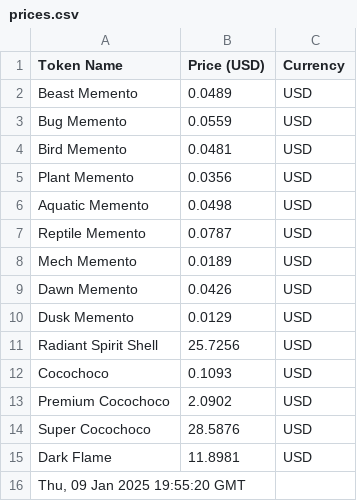
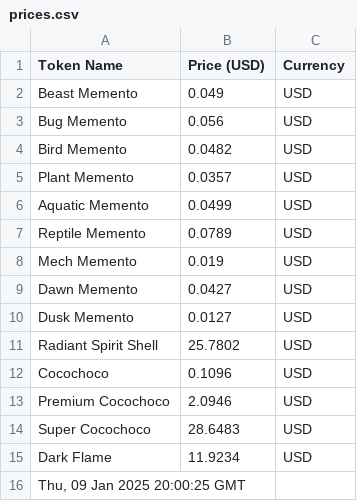
Before and after one commit to joacozanardi/mementosAPI, a CSV file: prices.csv, drawn as a sheet.

Commit message:
Update prices.csv at Thu, 09 Jan 2025 20:00:25 GMT

```diff
--- a/prices.csv
+++ b/prices.csv
@@ -1,16 +1,16 @@
 Token Name,Price (USD),Currency
-Beast Memento,0.0489,USD
-Bug Memento,0.0559,USD
-Bird Memento,0.0481,USD
-Plant Memento,0.0356,USD
-Aquatic Memento,0.0498,USD
-Reptile Memento,0.0787,USD
-Mech Memento,0.0189,USD
-Dawn Memento,0.0426,USD
-Dusk Memento,0.0129,USD
-Radiant Spirit Shell,25.7256,USD
-Cocochoco,0.1093,USD
-Premium Cocochoco,2.0902,USD
-Super Cocochoco,28.5876,USD
-Dark Flame,11.8981,USD
-"Thu, 09 Jan 2025 19:55:20 GMT"
+Beast Memento,0.049,USD
+Bug Memento,0.056,USD
+Bird Memento,0.0482,USD
+Plant Memento,0.0357,USD
+Aquatic Memento,0.0499,USD
+Reptile Memento,0.0789,USD
+Mech Memento,0.019,USD
+Dawn Memento,0.0427,USD
+Dusk Memento,0.0127,USD
+Radiant Spirit Shell,25.7802,USD
+Cocochoco,0.1096,USD
+Premium Cocochoco,2.0946,USD
+Super Cocochoco,28.6483,USD
+Dark Flame,11.9234,USD
+"Thu, 09 Jan 2025 20:00:25 GMT"
```
